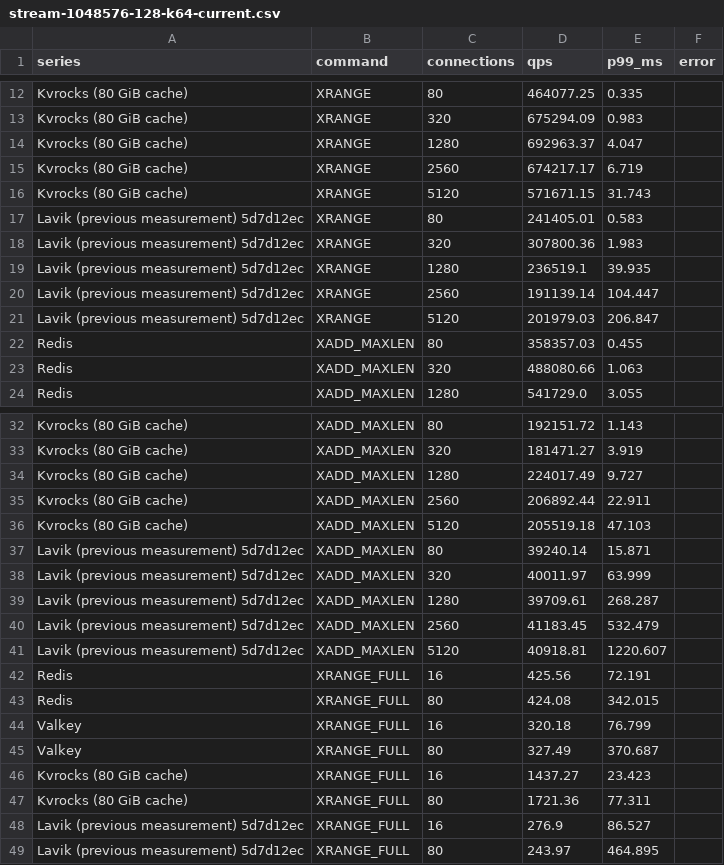
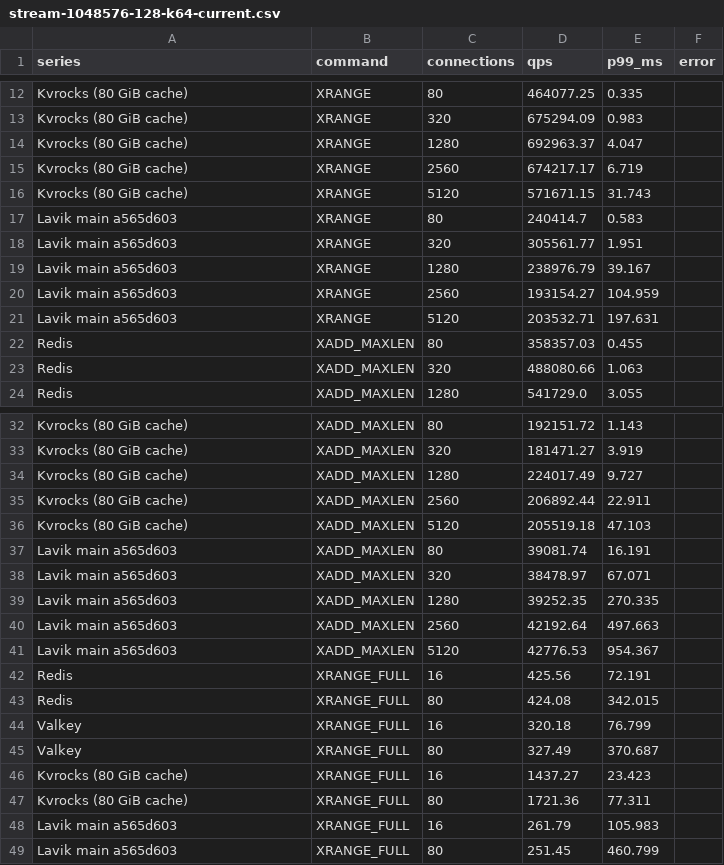
Before and after one commit to thweetkomputer/lavik, a CSV file: perf_reports/lavik-complex-structures-2026-09-26/stream-1048576-128-k64-current.csv, drawn as a sheet; only a part is shown, gaps mark what is left out.

Commit message:
perf: refresh main a565d603 stream 1048576B 128B 64 keys

```diff
--- a/perf_reports/lavik-complex-structures-2026-09-26/stream-1048576-128-k64-current.csv
+++ b/perf_reports/lavik-complex-structures-2026-09-26/stream-1048576-128-k64-current.csv
@@ -16,7 +16,7 @@ Kvrocks (80 GiB cache),XRANGE,2560,674217.17,6.719,
 Kvrocks (80 GiB cache),XRANGE,5120,571671.15,31.743,
-Lavik (previous measurement) 5d7d12ec,XRANGE,80,241405.01,0.583,
-Lavik (previous measurement) 5d7d12ec,XRANGE,320,307800.36,1.983,
-Lavik (previous measurement) 5d7d12ec,XRANGE,1280,236519.1,39.935,
-Lavik (previous measurement) 5d7d12ec,XRANGE,2560,191139.14,104.447,
-Lavik (previous measurement) 5d7d12ec,XRANGE,5120,201979.03,206.847,
+Lavik main a565d603,XRANGE,80,240414.7,0.583,
+Lavik main a565d603,XRANGE,320,305561.77,1.951,
+Lavik main a565d603,XRANGE,1280,238976.79,39.167,
+Lavik main a565d603,XRANGE,2560,193154.27,104.959,
+Lavik main a565d603,XRANGE,5120,203532.71,197.631,
 Redis,XADD_MAXLEN,80,358357.03,0.455,
@@ -36,7 +36,7 @@ Kvrocks (80 GiB cache),XADD_MAXLEN,2560,206892.44,22.911,
 Kvrocks (80 GiB cache),XADD_MAXLEN,5120,205519.18,47.103,
-Lavik (previous measurement) 5d7d12ec,XADD_MAXLEN,80,39240.14,15.871,
-Lavik (previous measurement) 5d7d12ec,XADD_MAXLEN,320,40011.97,63.999,
-Lavik (previous measurement) 5d7d12ec,XADD_MAXLEN,1280,39709.61,268.287,
-Lavik (previous measurement) 5d7d12ec,XADD_MAXLEN,2560,41183.45,532.479,
-Lavik (previous measurement) 5d7d12ec,XADD_MAXLEN,5120,40918.81,1220.607,
+Lavik main a565d603,XADD_MAXLEN,80,39081.74,16.191,
+Lavik main a565d603,XADD_MAXLEN,320,38478.97,67.071,
+Lavik main a565d603,XADD_MAXLEN,1280,39252.35,270.335,
+Lavik main a565d603,XADD_MAXLEN,2560,42192.64,497.663,
+Lavik main a565d603,XADD_MAXLEN,5120,42776.53,954.367,
 Redis,XRANGE_FULL,16,425.56,72.191,
@@ -47,3 +47,3 @@ Kvrocks (80 GiB cache),XRANGE_FULL,16,1437.27,23.423,
 Kvrocks (80 GiB cache),XRANGE_FULL,80,1721.36,77.311,
-Lavik (previous measurement) 5d7d12ec,XRANGE_FULL,16,276.9,86.527,
-Lavik (previous measurement) 5d7d12ec,XRANGE_FULL,80,243.97,464.895,
+Lavik main a565d603,XRANGE_FULL,16,261.79,105.983,
+Lavik main a565d603,XRANGE_FULL,80,251.45,460.799,
```
Also changed, not shown: 57 other files.
